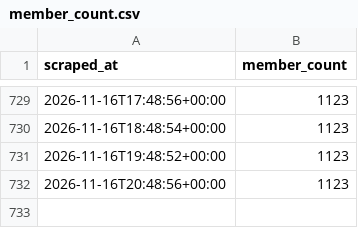
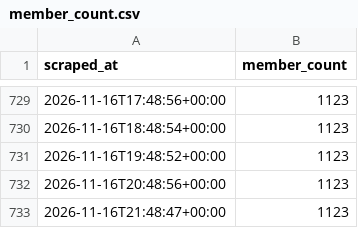
Before and after one commit to 40SAR-Data-Team/BdeAnnivVirtChallenge, a CSV file: backend/members/member_count.csv, drawn as a sheet; only a part is shown, gaps mark what is left out.

```diff
--- a/backend/members/member_count.csv
+++ b/backend/members/member_count.csv
@@ -732 +732,2 @@ scraped_at,member_count
 2026-11-16T20:48:56+00:00,1123
+2026-11-16T21:48:47+00:00,1123
```
Also changed, not shown: backend/statistics/statistics.csv, 2 other files.
